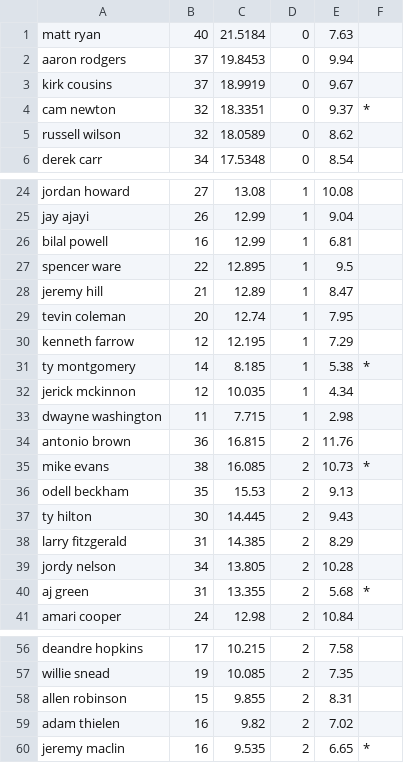
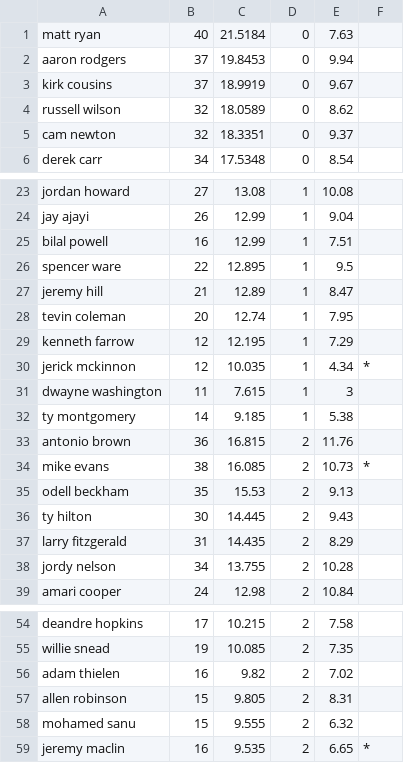
Before and after one commit to andrewbunn/dfs, a CSV file: progproblems/players.csv, drawn as a sheet; only a part is shown, gaps mark what is left out; the diff covers the shown part only.

```diff
--- a/progproblems/players.csv
+++ b/progproblems/players.csv
@@ -3,4 +3,4 @@ aaron rodgers,37,19.8453,0,9.94,
 kirk cousins,37,18.9919,0,9.67,
-cam newton,32,18.3351,0,9.37,*
 russell wilson,32,18.0589,0,8.62,
+cam newton,32,18.3351,0,9.37,
 derek carr,34,17.5348,0,8.54,
@@ -25,3 +24,3 @@ jordan howard,27,13.08,1,10.08,
 jay ajayi,26,12.99,1,9.04,
-bilal powell,16,12.99,1,6.81,
+bilal powell,16,12.99,1,7.51,
 spencer ware,22,12.895,1,9.5,
@@ -30,5 +29,5 @@ tevin coleman,20,12.74,1,7.95,
 kenneth farrow,12,12.195,1,7.29,
-ty montgomery,14,8.185,1,5.38,*
-jerick mckinnon,12,10.035,1,4.34,
-dwayne washington,11,7.715,1,2.98,
+jerick mckinnon,12,10.035,1,4.34,*
+dwayne washington,11,7.615,1,3,
+ty montgomery,14,9.185,1,5.38,
 antonio brown,36,16.815,2,11.76,
@@ -37,5 +36,4 @@ odell beckham,35,15.53,2,9.13,
 ty hilton,30,14.445,2,9.43,
-larry fitzgerald,31,14.385,2,8.29,
-jordy nelson,34,13.805,2,10.28,
-aj green,31,13.355,2,5.68,*
+larry fitzgerald,31,14.435,2,8.29,
+jordy nelson,34,13.755,2,10.28,
 amari cooper,24,12.98,2,10.84,
@@ -57,4 +55,5 @@ deandre hopkins,17,10.215,2,7.58,
 willie snead,19,10.085,2,7.35,
-allen robinson,15,9.855,2,8.31,
 adam thielen,16,9.82,2,7.02,
+allen robinson,15,9.805,2,8.31,
+mohamed sanu,15,9.555,2,6.32,
 jeremy maclin,16,9.535,2,6.65,*
```
Also changed, not shown: 2 added rows, 4 removed rows and 4 edited cells elsewhere in this file, progproblems/corr.csv, progproblems/ownership.csv, 3 other files.
